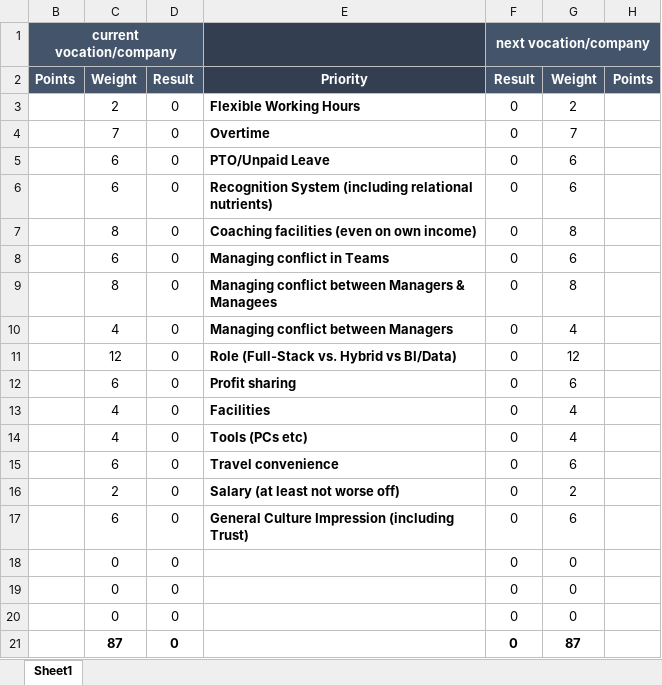
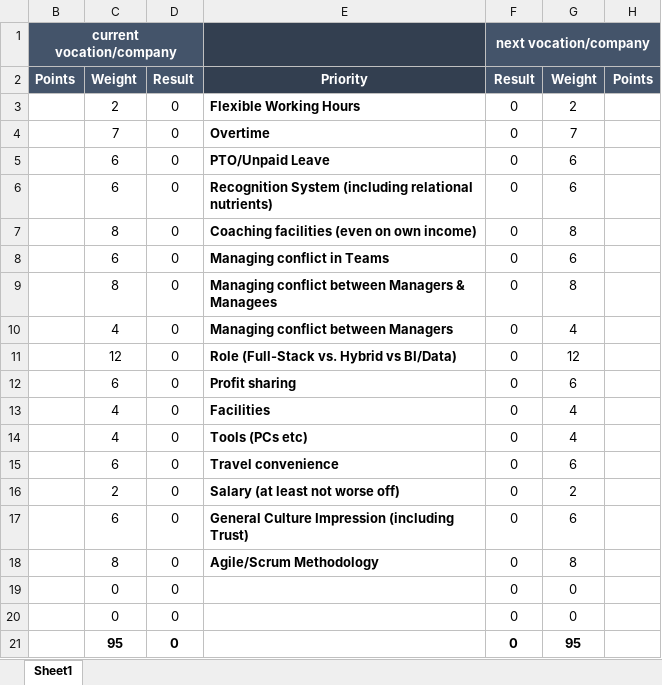
Before and after one commit to PetrusJKruger/VocationEvaluationTools, an Excel workbook: VocationEvaluationMatrix_v1.xlsx, sheet Sheet1, drawn as a sheet; values as stored, in another font and other column widths than the file's, no borders; conditional formats not drawn; removed rows and columns are numbered as before the commit, all else as after; the diff names each change by its address in the sheet, - before the commit and + after, or states it on an @@ line.

Commit message:
Update with Agile Methodology

```diff
--- a/VocationEvaluationMatrix_v1.xlsx (sheet Sheet1)
+++ b/VocationEvaluationMatrix_v1.xlsx (sheet Sheet1)
+row 18:  | 8 | 0 | Agile/Scrum Methodology | 0 | 8
-C21: 0
+C21: 95
-C21:D21 bold: off
+C21:D21 bold: on
-F21:G21 bold: off
+F21:G21 bold: on
-G21: 0
+G21: 95
-row 21:  | 87 | 0 |  | 0 | 87
```
Also changed, not shown: formulas that keep their value.
